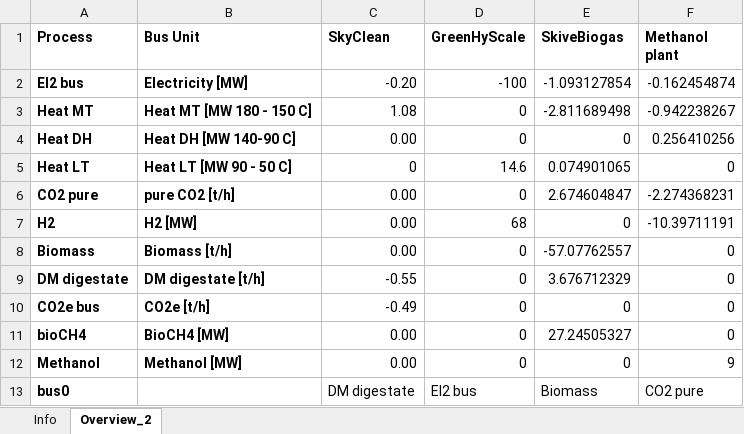
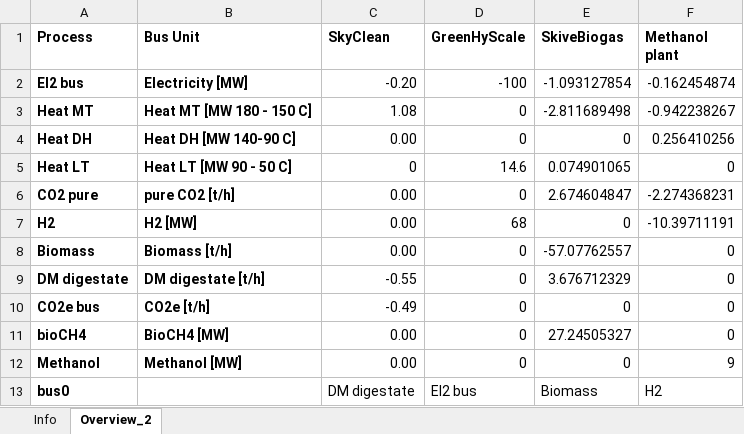
Before and after one commit to BertoGBG/GLS_greenbubble, an Excel workbook: data/GreenLab_Input_file.xlsx, sheet Overview_2, drawn as a sheet; values as stored, in another font and other column widths than the file's, no borders; the diff names each change by its address in the sheet, - before the commit and + after, or states it on an @@ line.

Commit message:
Update GreenLab_Input_file.xlsx: methanolisation stream fluid CO2 pure -> H2
Overview_2 sheet, row 12: companion data fix for the methanolisation
bus0/efficiency rework (bus0 is now H2 in, was CO2 in).

```diff
--- a/data/GreenLab_Input_file.xlsx (sheet Overview_2)
+++ b/data/GreenLab_Input_file.xlsx (sheet Overview_2)
-F13 (Methanol plant): CO2 pure
+F13 (Methanol plant): H2
```
